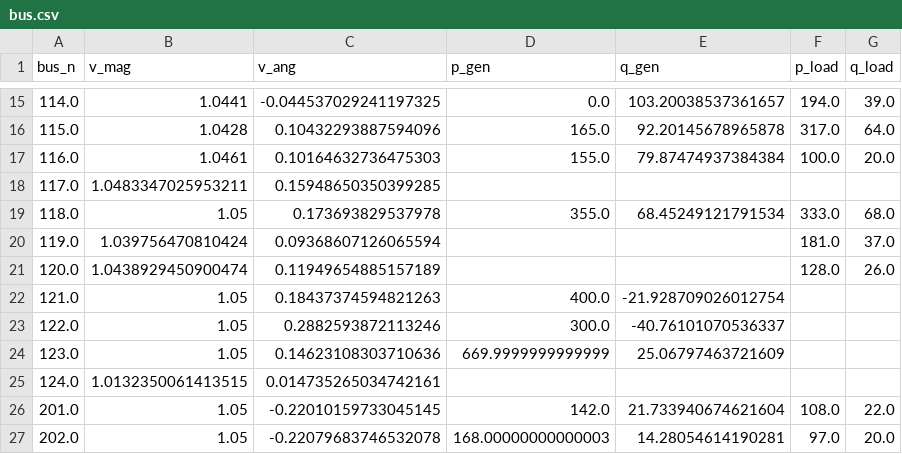
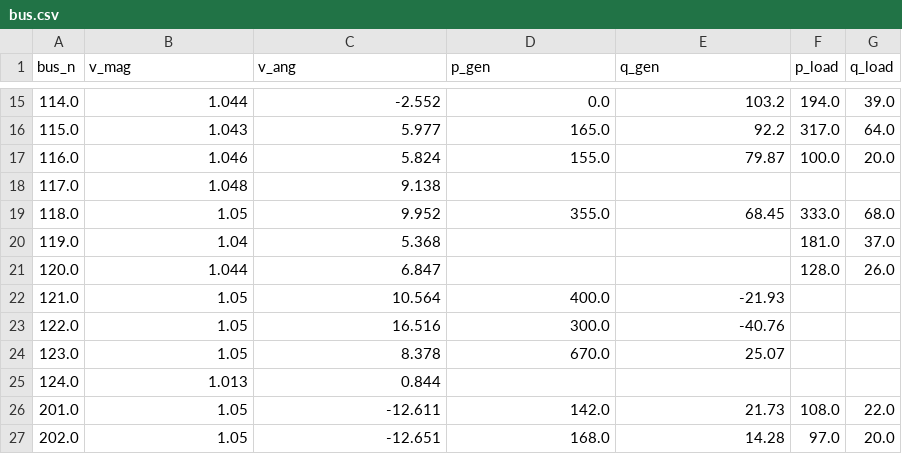
Before and after one commit to G-PST/power-flow-exercise, a CSV file: reference-matpower/RTS_GMLC/results/bus.csv, drawn as a sheet; only a part is shown, gaps mark what is left out; the diff covers the shown part only.

```diff
--- a/reference-matpower/RTS_GMLC/results/bus.csv
+++ b/reference-matpower/RTS_GMLC/results/bus.csv
@@ -15,13 +15,13 @@ bus_n,v_mag,v_ang,p_gen,q_gen,p_load,q_load
-114.0,1.0441,-0.044537029241197325,0.0,103.20038537361657,194.0,39.0
-115.0,1.0428,0.10432293887594096,165.0,92.20145678965878,317.0,64.0
-116.0,1.0461,0.10164632736475303,155.0,79.87474937384384,100.0,20.0
-117.0,1.0483347025953211,0.15948650350399285,,,,
-118.0,1.05,0.173693829537978,355.0,68.45249121791534,333.0,68.0
-119.0,1.039756470810424,0.09368607126065594,,,181.0,37.0
-120.0,1.0438929450900474,0.11949654885157189,,,128.0,26.0
-121.0,1.05,0.18437374594821263,400.0,-21.928709026012754,,
-122.0,1.05,0.2882593872113246,300.0,-40.76101070536337,,
-123.0,1.05,0.14623108303710636,669.9999999999999,25.06797463721609,,
-124.0,1.0132350061413515,0.014735265034742161,,,,
-201.0,1.05,-0.22010159733045145,142.0,21.733940674621604,108.0,22.0
-202.0,1.05,-0.22079683746532078,168.00000000000003,14.28054614190281,97.0,20.0
+114.0,1.044,-2.552,0.0,103.2,194.0,39.0
+115.0,1.043,5.977,165.0,92.2,317.0,64.0
+116.0,1.046,5.824,155.0,79.87,100.0,20.0
+117.0,1.048,9.138,,,,
+118.0,1.05,9.952,355.0,68.45,333.0,68.0
+119.0,1.04,5.368,,,181.0,37.0
+120.0,1.044,6.847,,,128.0,26.0
+121.0,1.05,10.564,400.0,-21.93,,
+122.0,1.05,16.516,300.0,-40.76,,
+123.0,1.05,8.378,670.0,25.07,,
+124.0,1.013,0.844,,,,
+201.0,1.05,-12.611,142.0,21.73,108.0,22.0
+202.0,1.05,-12.651,168.0,14.28,97.0,20.0
```
Also changed, not shown: 142 edited cells elsewhere in this file, 3 other files.
